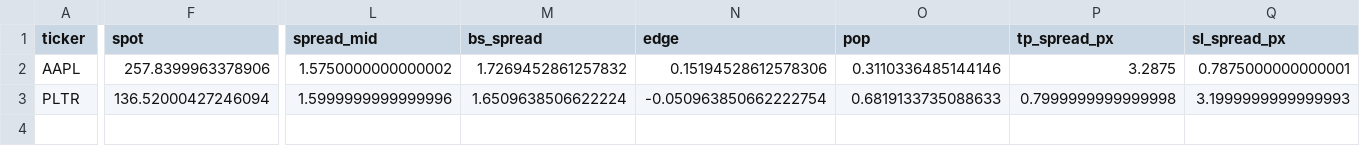
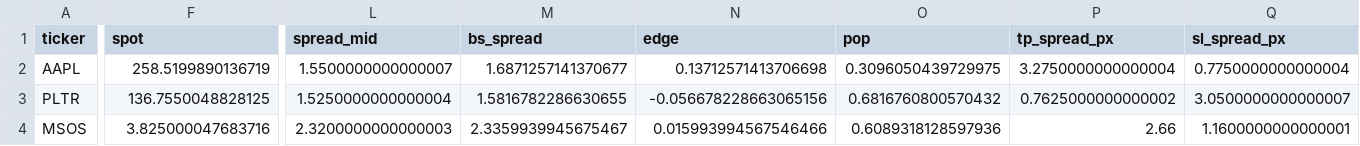
Before and after one commit to aglucaci/options, a CSV file: tables/TODAY.csv, drawn as a sheet; only a part is shown, gaps mark what is left out; rows hold the shown columns only; the diff covers the shown part only; the diff names each change by its address in the sheet, - before the commit and + after, or states it on an @@ line.

```diff
--- a/tables/TODAY.csv
+++ b/tables/TODAY.csv
-F2 (spot): 257.8399963378906
+F2 (spot): 258.5199890136719
-L2 (spread_mid): 1.5750000000000002
+L2 (spread_mid): 1.5500000000000007
-M2 (bs_spread): 1.7269452861257832
+M2 (bs_spread): 1.6871257141370677
-N2 (edge): 0.15194528612578306
+N2 (edge): 0.13712571413706698
-O2 (pop): 0.3110336485144146
+O2 (pop): 0.3096050439729975
-P2 (tp_spread_px): 3.2875
+P2 (tp_spread_px): 3.2750000000000004
-Q2 (sl_spread_px): 0.7875000000000001
+Q2 (sl_spread_px): 0.7750000000000004
-F3 (spot): 136.52000427246094
+F3 (spot): 136.7550048828125
-L3 (spread_mid): 1.5999999999999996
+L3 (spread_mid): 1.5250000000000004
-M3 (bs_spread): 1.6509638506622224
+M3 (bs_spread): 1.5816782286630655
-N3 (edge): -0.050963850662222754
+N3 (edge): -0.056678228663065156
-O3 (pop): 0.6819133735088633
+O3 (pop): 0.6816760800570432
-P3 (tp_spread_px): 0.7999999999999998
+P3 (tp_spread_px): 0.7625000000000002
-Q3 (sl_spread_px): 3.1999999999999993
+Q3 (sl_spread_px): 3.0500000000000007
+row 4: MSOS | 3.825000047683716 | 2.3200000000000003 | 2.3359939945675467 | 0.015993994567546466 | 0.6089318128597936 | 2.66 | 1.1600000000000001
```
Also changed, not shown: 89 edited cells elsewhere in this file, 1 other file.
